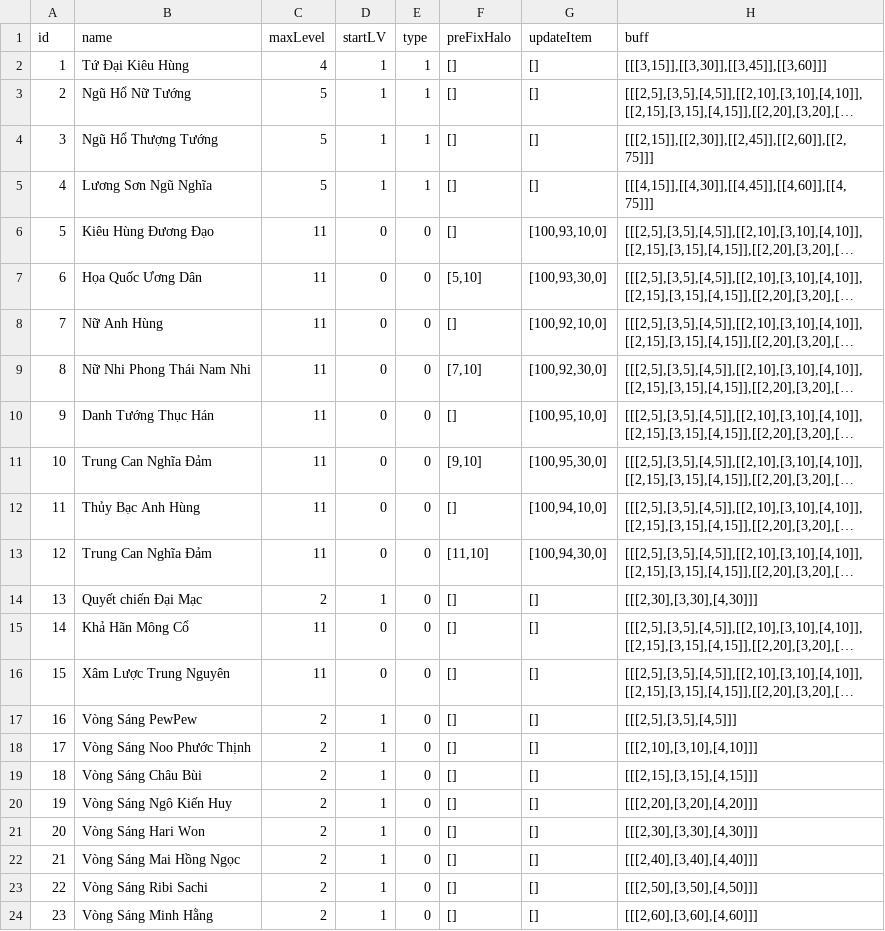
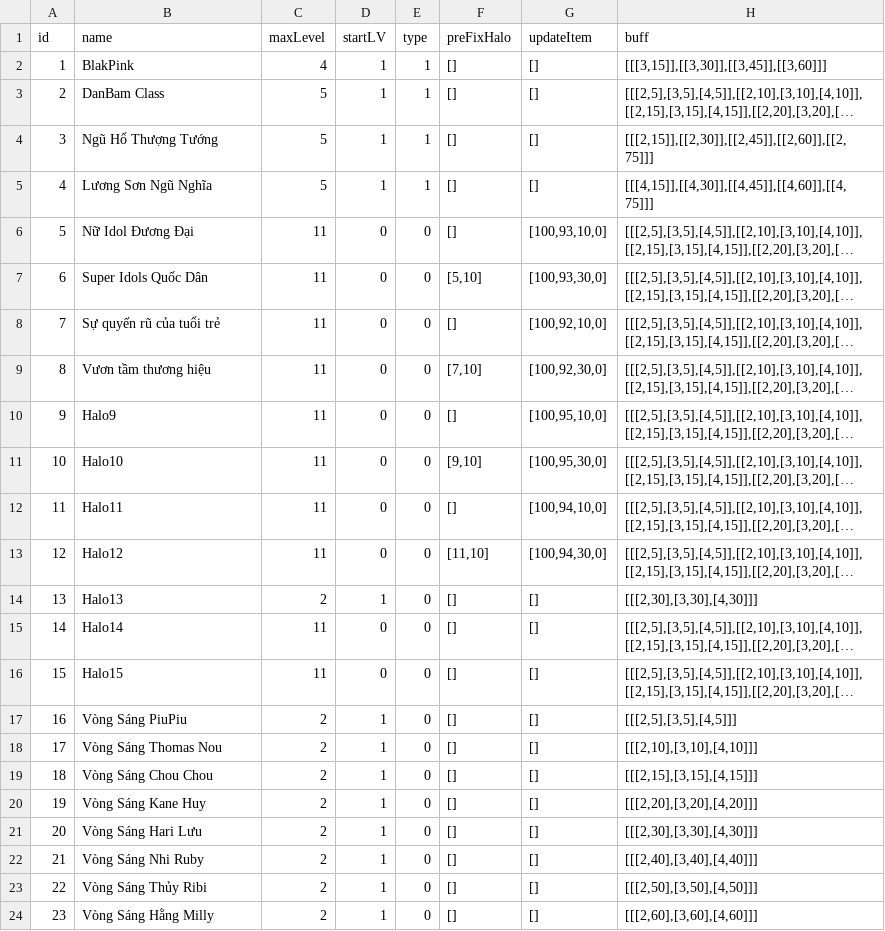
Before and after one commit to ecraftagency/rxheartbeat, a CSV file: data/csv/Halo.csv, drawn as a sheet; long unchanged cells end in …; the diff names each change by its address in the sheet, - before the commit and + after, or states it on an @@ line.

```diff
--- a/data/csv/Halo.csv
+++ b/data/csv/Halo.csv
-B2 (name): Tứ Đại Kiêu Hùng
+B2 (name): BlakPink
-B3 (name): Ngũ Hổ Nữ Tướng
+B3 (name): DanBam Class
-B6 (name): Kiêu Hùng Đương Đạo
+B6 (name): Nữ Idol Đương Đại
-B7 (name): Họa Quốc Ương Dân
+B7 (name): Super Idols Quốc Dân
-B8 (name): Nữ Anh Hùng
+B8 (name): Sự quyến rũ của tuổi trẻ
-B9 (name): Nữ Nhi Phong Thái Nam Nhi
+B9 (name): Vươn tầm thương hiệu
-B10 (name): Danh Tướng Thục Hán
+B10 (name): Halo9
-B11 (name): Trung Can Nghĩa Đảm
+B11 (name): Halo10
-B12 (name): Thủy Bạc Anh Hùng
+B12 (name): Halo11
-B13 (name): Trung Can Nghĩa Đảm
+B13 (name): Halo12
-B14 (name): Quyết chiến Đại Mạc
+B14 (name): Halo13
-B15 (name): Khả Hãn Mông Cổ
+B15 (name): Halo14
-B16 (name): Xâm Lược Trung Nguyên
+B16 (name): Halo15
-B17 (name): Vòng Sáng PewPew
+B17 (name): Vòng Sáng PiuPiu
-B18 (name): Vòng Sáng Noo Phước Thịnh
+B18 (name): Vòng Sáng Thomas Nou
-B19 (name): Vòng Sáng Châu Bùi
+B19 (name): Vòng Sáng Chou Chou
-B20 (name): Vòng Sáng Ngô Kiến Huy
+B20 (name): Vòng Sáng Kane Huy
-B21 (name): Vòng Sáng Hari Won
+B21 (name): Vòng Sáng Hari Lưu
-B22 (name): Vòng Sáng Mai Hồng Ngọc
+B22 (name): Vòng Sáng Nhi Ruby
-B23 (name): Vòng Sáng Ribi Sachi
+B23 (name): Vòng Sáng Thủy Ribi
-B24 (name): Vòng Sáng Minh Hằng
+B24 (name): Vòng Sáng Hằng Milly
```
Also changed, not shown: data/csv/event.csv, data/csv/mission.csv, 29 other files.
